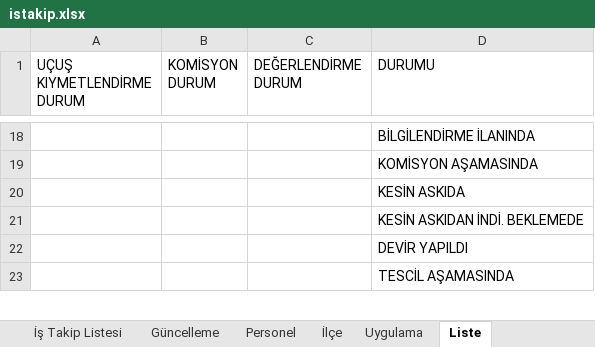
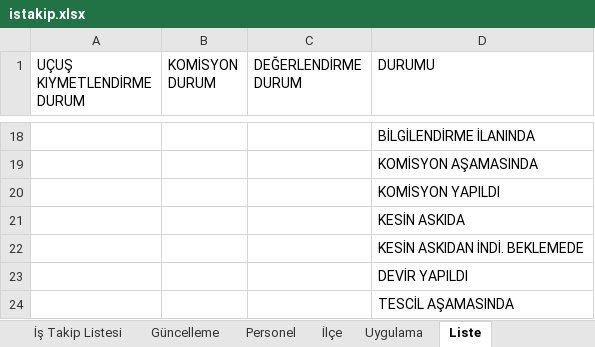
Before and after one commit to gokhangeo/mersinistakip, an Excel workbook: istakip.xlsx, sheet Liste, drawn as a sheet; only a part is shown, gaps mark what is left out; values as stored, in another font and other column widths than the file's, no borders; the diff names each change by its address in the sheet, - before the commit and + after, or states it on an @@ line.

```diff
--- a/istakip.xlsx (sheet Liste)
+++ b/istakip.xlsx (sheet Liste)
+row 20:  |  |  | KOMİSYON YAPILDI
```
Also changed, not shown: sheet İş Takip Listesi, sheet Uygulama.
